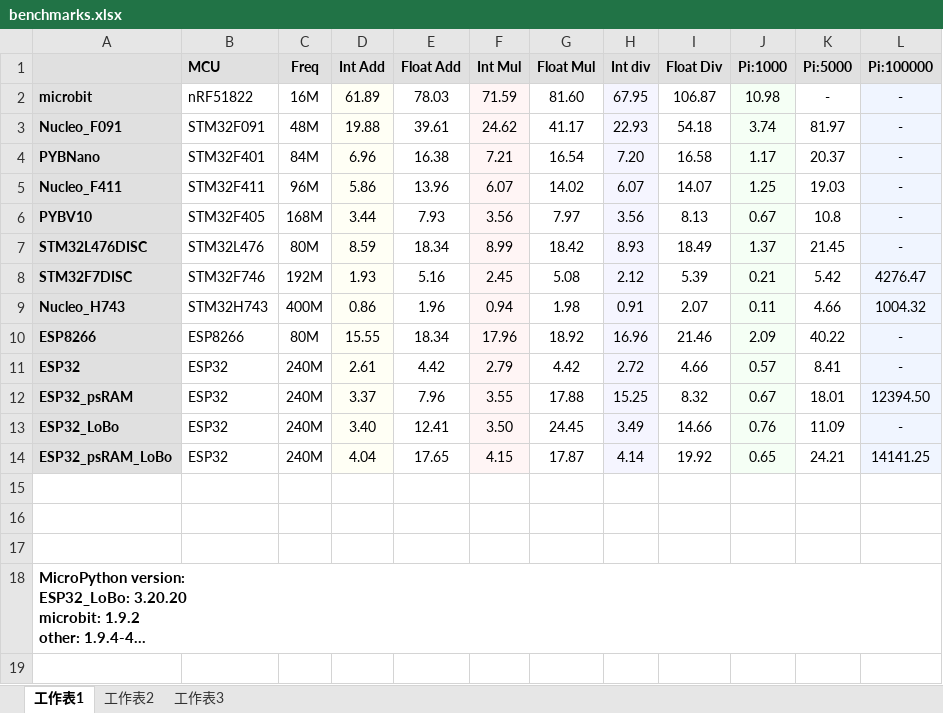
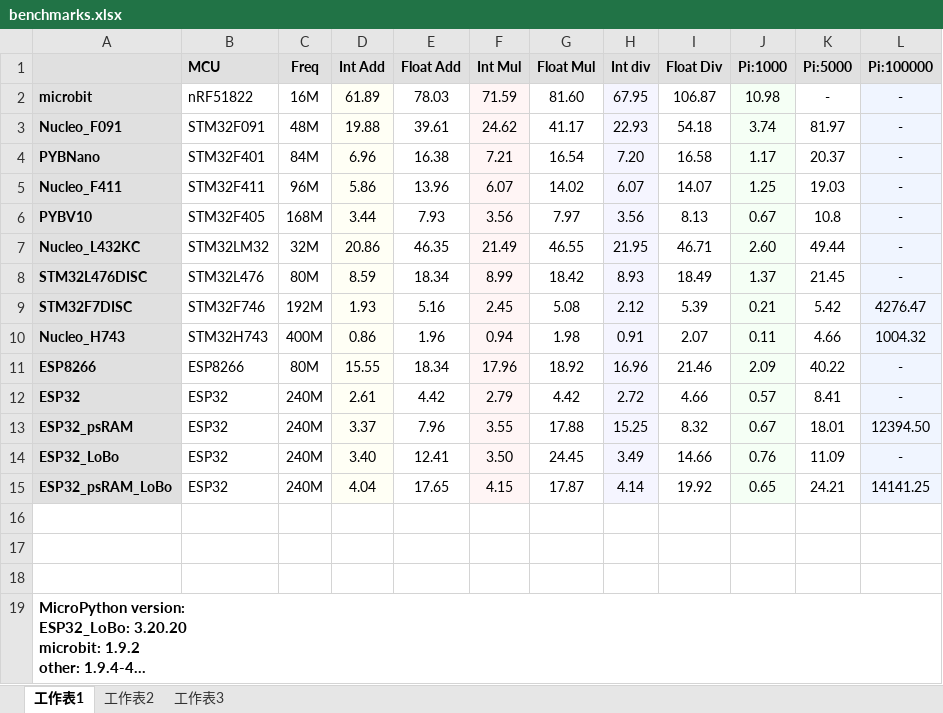
Before and after one commit to shaoziyang/micropython_benchmarks, an Excel workbook: 1.9.4-479/benchmarks.xlsx, sheet 工作表1, drawn as a sheet; long unchanged cells end in …; values as stored, in another font and other column widths than the file's, no borders; the diff names each change by its address in the sheet, - before the commit and + after, or states it on an @@ line.

Commit message:
add Nucleo-L432KC benchmarks

```diff
--- a/1.9.4-479/benchmarks.xlsx (sheet 工作表1)
+++ b/1.9.4-479/benchmarks.xlsx (sheet 工作表1)
+row 7: Nucleo_L432KC | STM32LM32 | 32M | 20.86 | 46.35 | 21.49 | 46.55 | 21.95 | 46.71 | 2.60 | 49.44 | -
```
Also changed, not shown: 1 other file.
